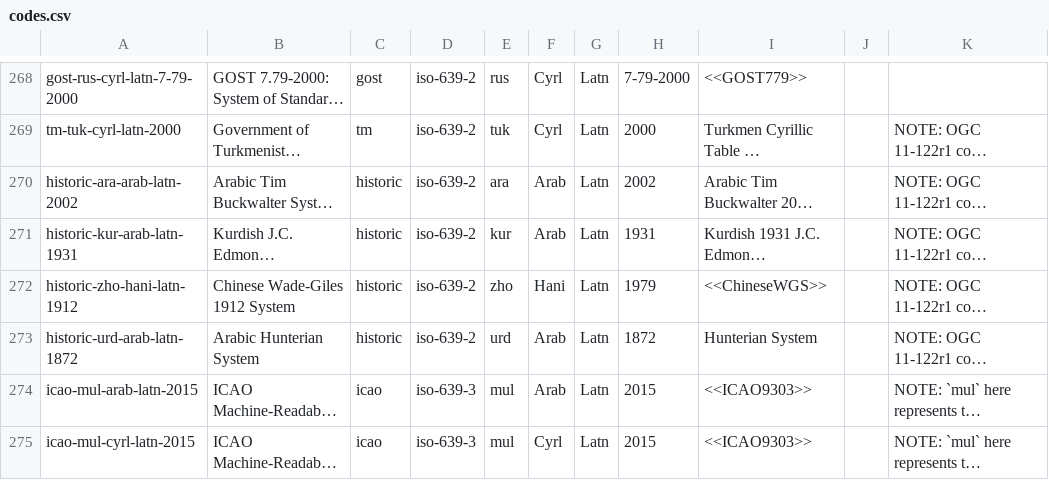
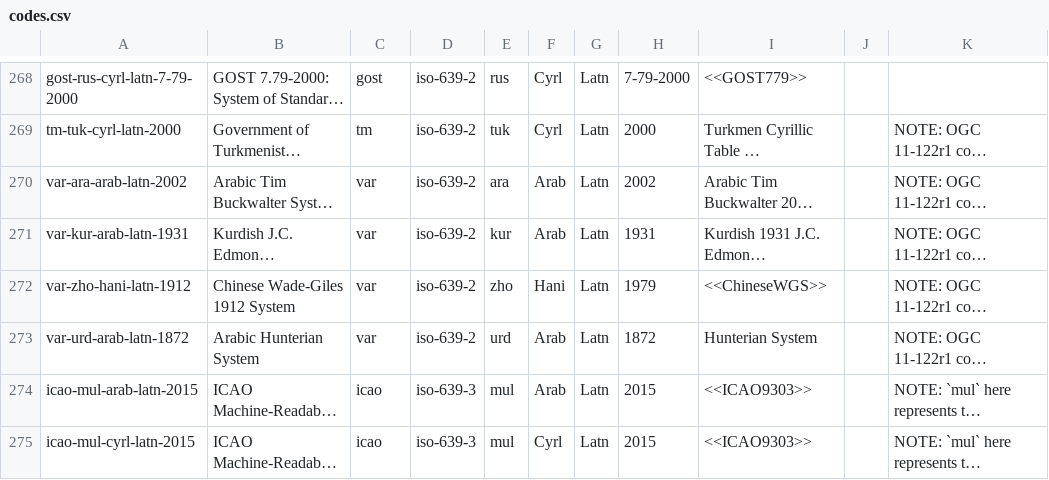
Before and after one commit to CalConnect/csd-transcription-systems, a CSV file: sources/data/codes.csv, drawn as a sheet; only a part is shown, gaps mark what is left out; long unchanged cells end in …; the diff names each change by its address in the sheet, - before the commit and + after, or states it on an @@ line.

```diff
--- a/sources/data/codes.csv
+++ b/sources/data/codes.csv
-A270: historic-ara-arab-latn-2002
+A270: var-ara-arab-latn-2002
-C270:C273: historic
+C270:C273: var
-A271: historic-kur-arab-latn-1931
+A271: var-kur-arab-latn-1931
-A272: historic-zho-hani-latn-1912
+A272: var-zho-hani-latn-1912
-A273: historic-urd-arab-latn-1872
+A273: var-urd-arab-latn-1872
```
Also changed, not shown: sources/data/authority-codes.csv, 2 other files.
